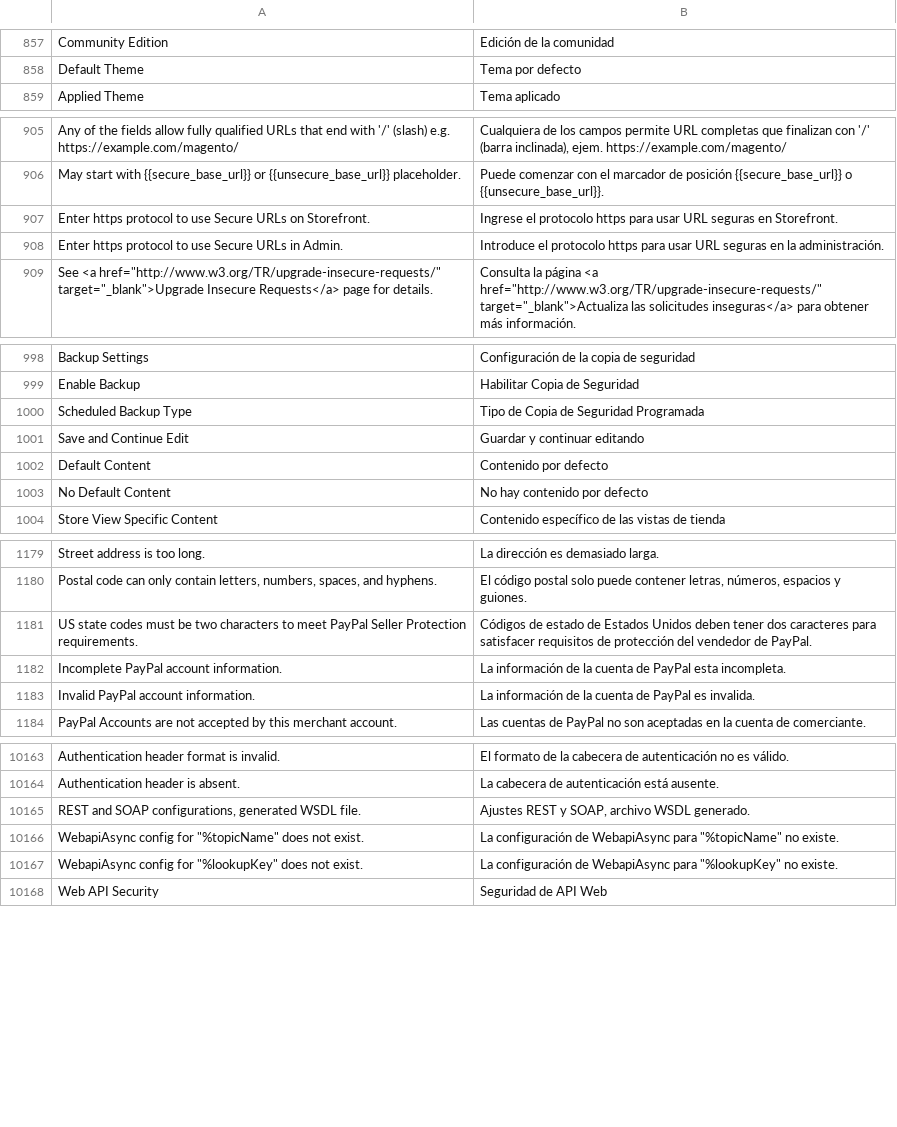
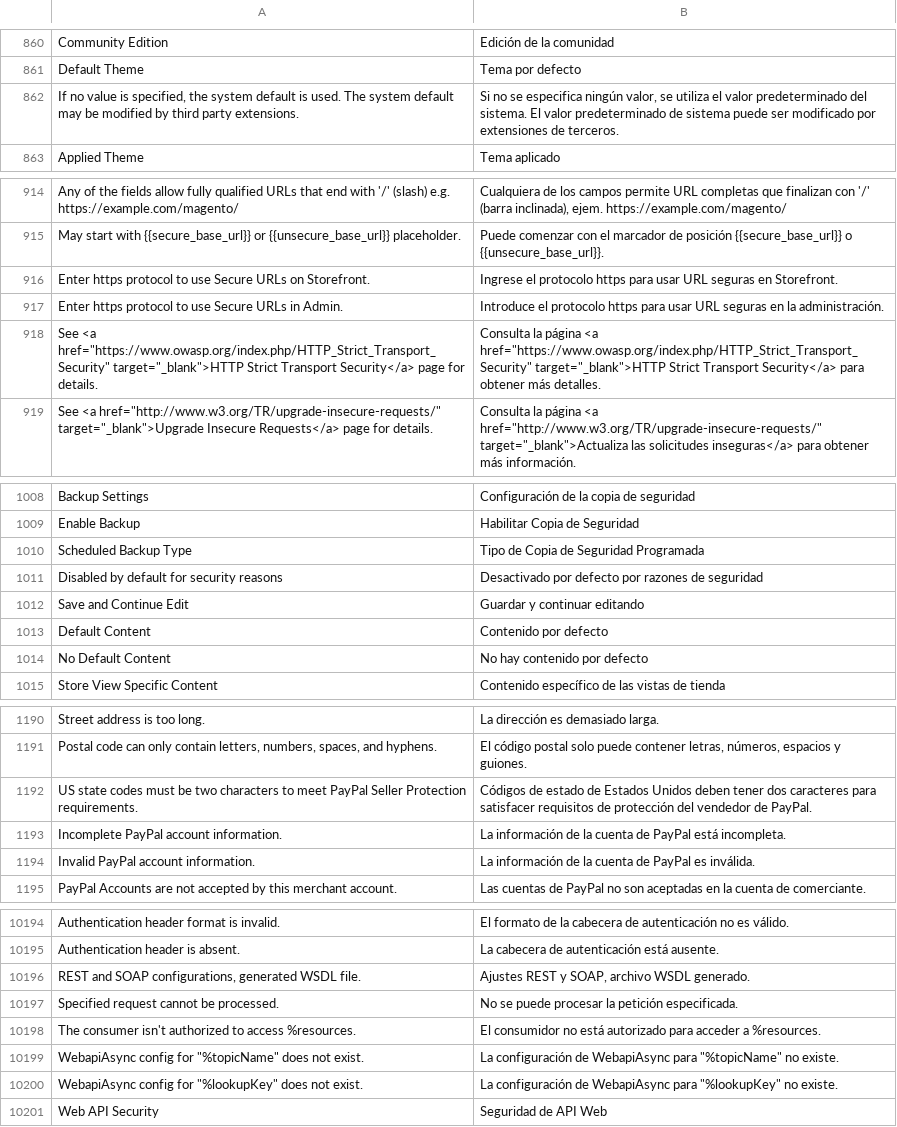
Before and after one commit to magento-l10n/language-es_ES, a CSV file: es_ES.csv, drawn as a sheet; only a part is shown, gaps mark what is left out; addresses are those after the commit; the diff covers the shown part only; the diff names each change by its address in the sheet, - before the commit and + after, or states it on an @@ line.

```diff
--- a/es_ES.csv
+++ b/es_ES.csv
+row 862: If no value is specified, the system default is used. The system default may be modified by third party extensions. | Si no se especifica ningún valor, se utiliza el valor predeterminado del sistema. El valor predeterminado de sistema puede ser modificado por extensiones de terceros.
+row 918: See <a href="https://www.owasp.org/index.php/HTTP_Strict_Transport_Security" target="_blank">HTTP Strict Transport Security</a> page for details. | Consulta la página <a href="https://www.owasp.org/index.php/HTTP_Strict_Transport_Security" target="_blank">HTTP Strict Transport Security</a> para obtener más detalles.
+row 1011: Disabled by default for security reasons | Desactivado por defecto por razones de seguridad
-B1193: …de PayPal esta incompleta.
+B1193: …de PayPal está incompleta.
-B1194: …PayPal es invalida.
+B1194: …PayPal es inválida.
+row 10197: Specified request cannot be processed. | No se puede procesar la petición especificada.
+row 10198: The consumer isn't authorized to access %resources. | El consumidor no está autorizado para acceder a %resources.
```
Also changed, not shown: 32 added rows and 6 edited cells elsewhere in this file, 1 other file.
